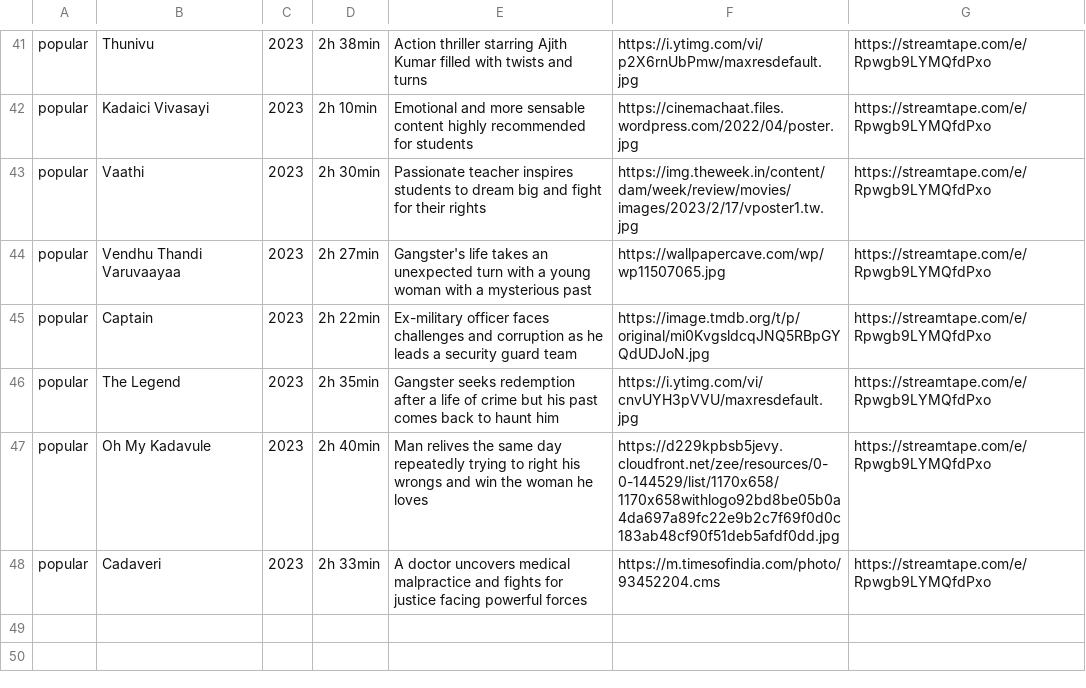
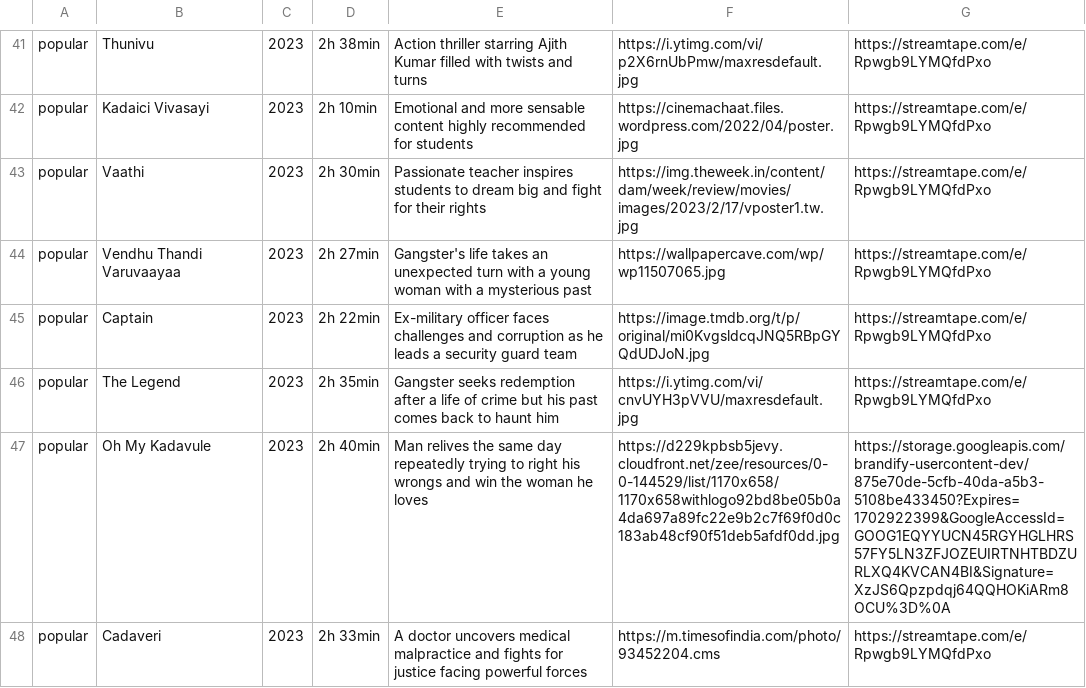
Before and after one commit to HarishSrinivasSR/Material-library, a CSV file: movie23.csv, drawn as a sheet; only a part is shown, gaps mark what is left out.

Commit message:
Update movie23.csv checking

```diff
--- a/movie23.csv
+++ b/movie23.csv
@@ -46,3 +46,3 @@ popular,Captain,2023,2h 22min,Ex-military officer faces challenges and corruptio
 popular,The Legend,2023,2h 35min,Gangster seeks redemption after a life of crime but his past comes back to haunt him,https://i.ytimg.com/vi/cnvUYH3pVVU/maxresdefault.jpg, https://streamtape.com/e/Rpwgb9LYMQfdPxo
-popular,Oh My Kadavule,2023,2h 40min,Man relives the same day repeatedly trying to right his wrongs and win the woman he loves,https://d229kpbsb5jevy.cloudfront.net/zee/resources/0-0-144529/list/1170x658/1170x658withlogo92bd8be05b0a4da697a89fc22e9b2c7f69f0d0c183ab48cf90f51deb5afdf0dd.jpg, https://streamtape.com/e/Rpwgb9LYMQfdPxo
+popular,Oh My Kadavule,2023,2h 40min,Man relives the same day repeatedly trying to right his wrongs and win the woman he loves,https://d229kpbsb5jevy.cloudfront.net/zee/resources/0-0-144529/list/1170x658/1170x658withlogo92bd8be05b0a4da697a89fc22e9b2c7f69f0d0c183ab48cf90f51deb5afdf0dd.jpg, https://storage.googleapis.com/brandify-usercontent-dev/875e70de-5cfb-40da-a5b3-5108be433450?Expires=1702922399&GoogleAccessId=GOOG1EQYYUCN45RGYHGLHRS57FY5LN3ZFJOZEUIRTNHTBDZURLXQ4KVCAN4BI&Signature=XzJS6Qpzpdqj64QQHOKiARm8OCU%3D%0A
 popular,Cadaveri,2023,2h 33min,A doctor uncovers medical malpractice and fights for justice facing powerful forces,https://m.timesofindia.com/photo/93452204.cms, https://streamtape.com/e/Rpwgb9LYMQfdPxo
```
